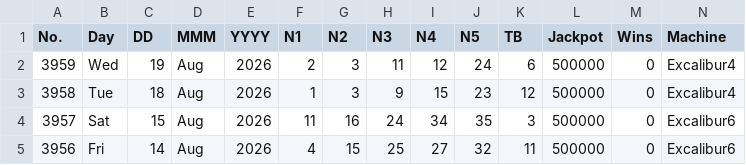
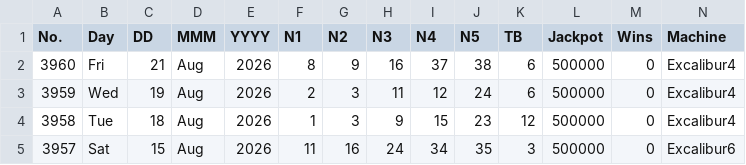
Before and after one commit to muckypaws/lottery-data, a CSV file: thunderball_results.csv, drawn as a sheet; only a part is shown; the shorter side is filled out with more unchanged rows; rows hold the shown columns only; the diff names each change by its address in the sheet, - before the commit and + after, or states it on an @@ line.

Commit message:
21/08/2026 Results

```diff
--- a/thunderball_results.csv
+++ b/thunderball_results.csv
+row 2: 3960 | Fri | 21 | Aug | 2026 | 8 | 9 | 16 | 37 | 38 | 6 | 500000 | 0 | Excalibur4
```
Also changed, not shown: 2 other files.
